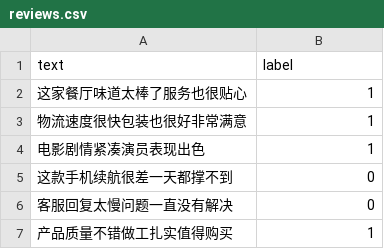
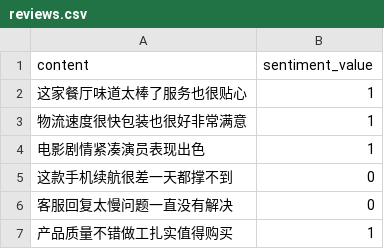
Before and after one commit to majoy842/super-mario-python, a CSV file: sentiment_system/data/raw/reviews.csv, drawn as a sheet; only a part is shown.

Commit message:
Restrict preprocessing to content/sentiment_value schema

```diff
--- a/sentiment_system/data/raw/reviews.csv
+++ b/sentiment_system/data/raw/reviews.csv
@@ -1,2 +1,2 @@
-text,label
+content,sentiment_value
 这家餐厅味道太棒了服务也很贴心,1
```
Also changed, not shown: 3 other files.
